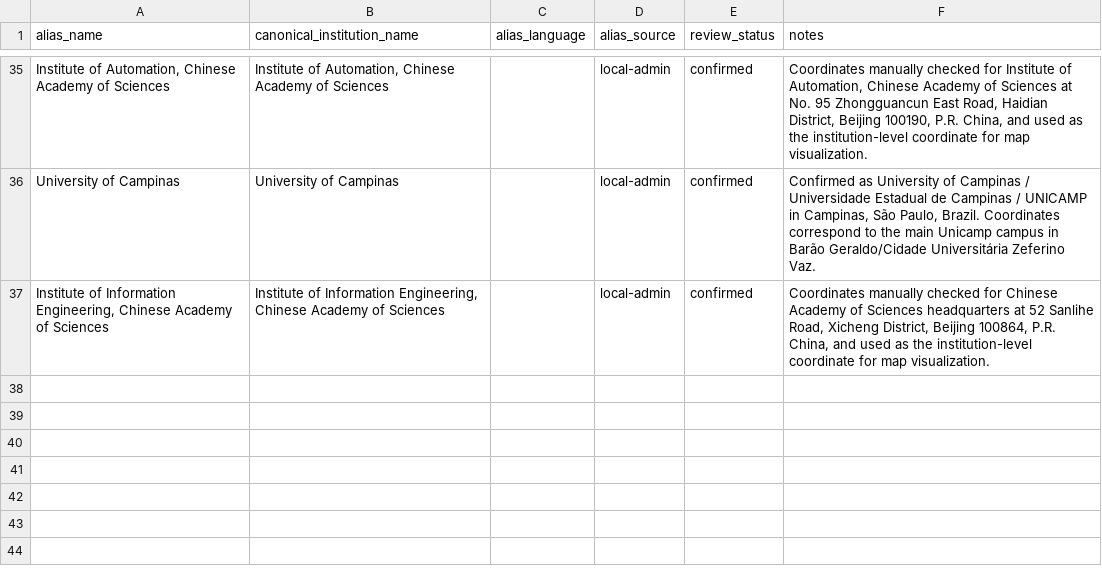
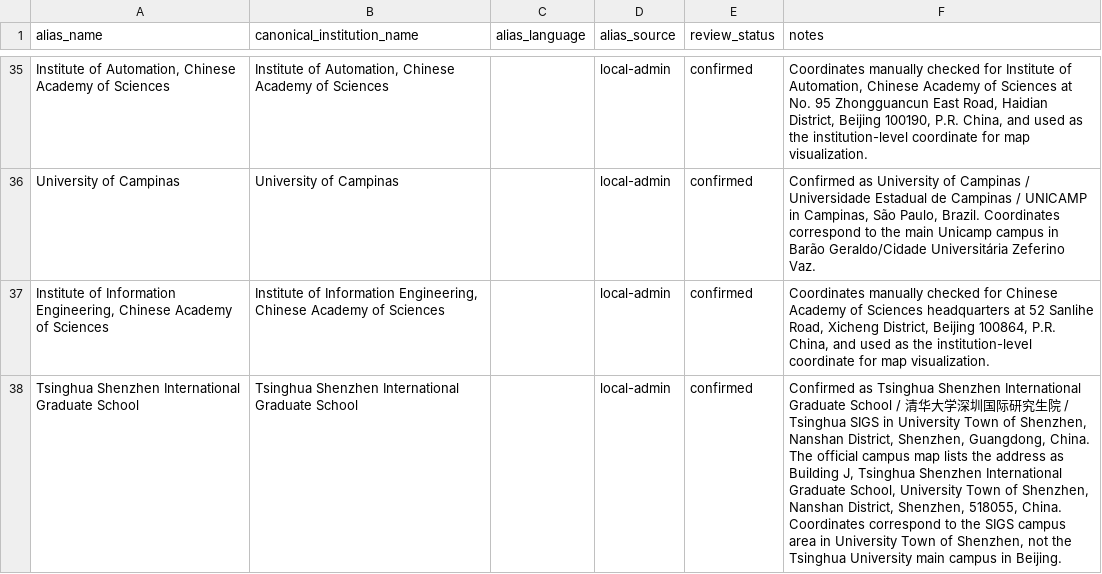
Before and after one commit to meiling-fdu/synthetic-image-research-map, a CSV file: data/curated/institution_aliases.csv, drawn as a sheet; only a part is shown, gaps mark what is left out; the diff names each change by its address in the sheet, - before the commit and + after, or states it on an @@ line.

```diff
--- a/data/curated/institution_aliases.csv
+++ b/data/curated/institution_aliases.csv
+row 38: Tsinghua Shenzhen International Graduate School | Tsinghua Shenzhen International Graduate School |  | local-admin | confirmed | Confirmed as Tsinghua Shenzhen International Graduate School / 清华大学深圳国际研究生院 / Tsinghua SIGS in University Town of Shenzhen, Nanshan District, Shenzhen, Guangdong, China. The official campus map lists the address as Building J, Tsinghua Shenzhen International Graduate School, University Town of Shenzhen, Nanshan District, Shenzhen, 518055, China. Coordinates correspond to the SIGS campus area in University Town of Shenzhen, not the Tsinghua University main campus in Beijing.
```
Also changed, not shown: data/curated/institution_location_review.csv, data/manual/high_risk_marker_review.csv, 5 other files.
